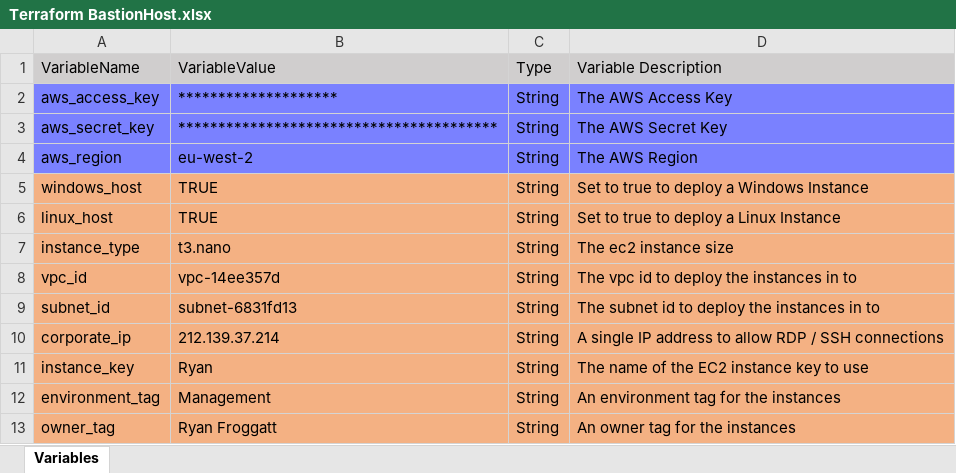
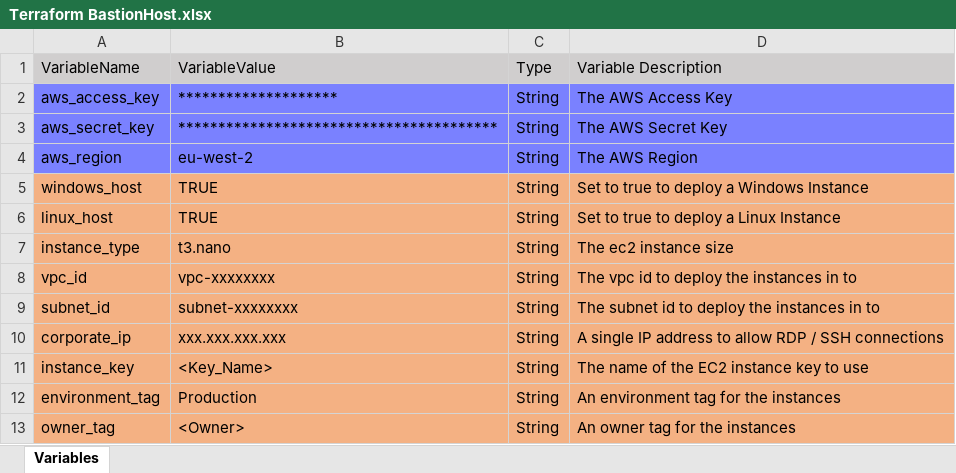
Before and after one commit to cloudpea/AWS-Automation, an Excel workbook: aws_terraform/deployments/bastion_host/Terraform BastionHost.xlsx, sheet Variables, drawn as a sheet; values as stored, in another font and other column widths than the file's, no borders; the diff names each change by its address in the sheet, - before the commit and + after, or states it on an @@ line.

Commit message:
Successfuly Tested Bastion Host Deployment

```diff
--- a/aws_terraform/deployments/bastion_host/Terraform BastionHost.xlsx (sheet Variables)
+++ b/aws_terraform/deployments/bastion_host/Terraform BastionHost.xlsx (sheet Variables)
-B8 (VariableValue): vpc-14ee357d
+B8 (VariableValue): vpc-xxxxxxxx
-B9 (VariableValue): subnet-6831fd13
+B9 (VariableValue): subnet-xxxxxxxx
-B10 (VariableValue): 212.139.37.214
+B10 (VariableValue): xxx.xxx.xxx.xxx
-B11 (VariableValue): Ryan
+B11 (VariableValue): <Key_Name>
-B12 (VariableValue): Management
+B12 (VariableValue): Production
-B13 (VariableValue): Ryan Froggatt
+B13 (VariableValue): <Owner>
```
